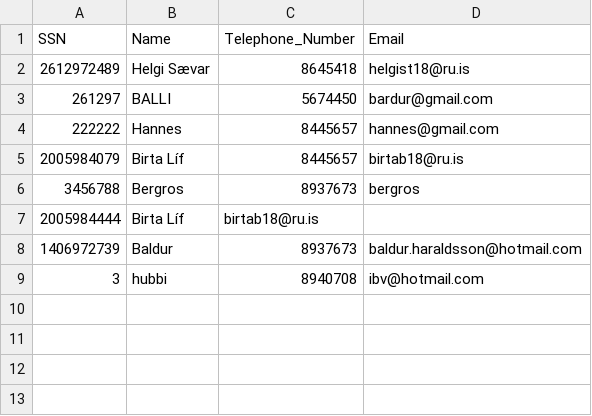
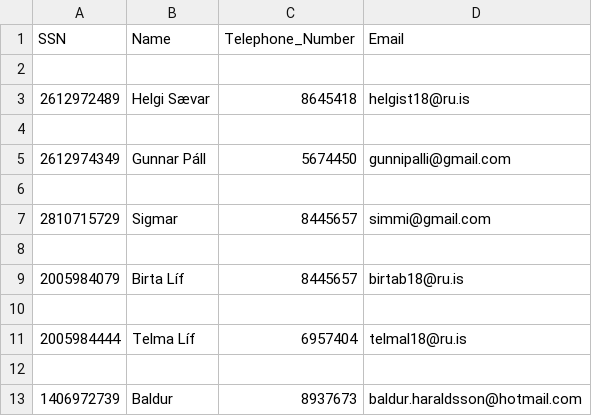
Before and after one commit to Birtab18/The_Car_Rental, a CSV file: data/customers.csv, drawn as a sheet; removed rows and columns are numbered as before the commit, all else as after; the diff names each change by its address in the sheet, - before the commit and + after, or states it on an @@ line.

```diff
--- a/data/customers.csv
+++ b/data/customers.csv
+row 2: (empty)
-row 4: 261297 | BALLI | 5674450 | bardur@gmail.com
+row 4: (empty)
+row 5: 2612974349 | Gunnar Páll | 5674450 | gunnipalli@gmail.com
-row 6: 222222 | Hannes | 8445657 | hannes@gmail.com
+row 6: (empty)
+row 7: 2810715729 | Sigmar | 8445657 | simmi@gmail.com
+row 8: (empty)
-row 10: 3456788 | Bergros | 8937673 | bergros
+row 10: (empty)
+row 11: 2005984444 | Telma Líf | 6957404 | telmal18@ru.is
-row 12: 2005984444 | Birta Líf | birtab18@ru.is
+row 12: (empty)
-row 9: 3 | hubbi | 8940708 | ibv@hotmail.com
```
Also changed, not shown: 2 other files.
